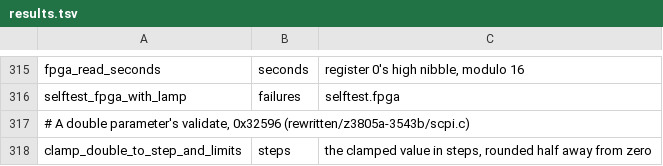
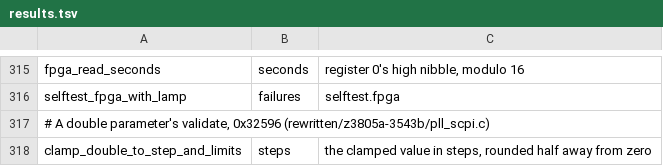
Before and after one commit to charlieh0tel/smartclock, a TSV file: tools/ghidra/names/results.tsv, drawn as a sheet; only a part is shown, gaps mark what is left out.

```diff
--- a/tools/ghidra/names/results.tsv
+++ b/tools/ghidra/names/results.tsv
@@ -316,3 +316,3 @@ fpga_read_seconds	seconds	register 0's high nibble, modulo 16
 selftest_fpga_with_lamp	failures	selftest.fpga
-# A double parameter's validate, 0x32596 (rewritten/z3805a-3543b/scpi.c)
+# A double parameter's validate, 0x32596 (rewritten/z3805a-3543b/pll_scpi.c)
 clamp_double_to_step_and_limits	steps	the clamped value in steps, rounded half away from zero
```
Also changed, not shown: tools/ghidra/names/modules.tsv, 8 other files.
